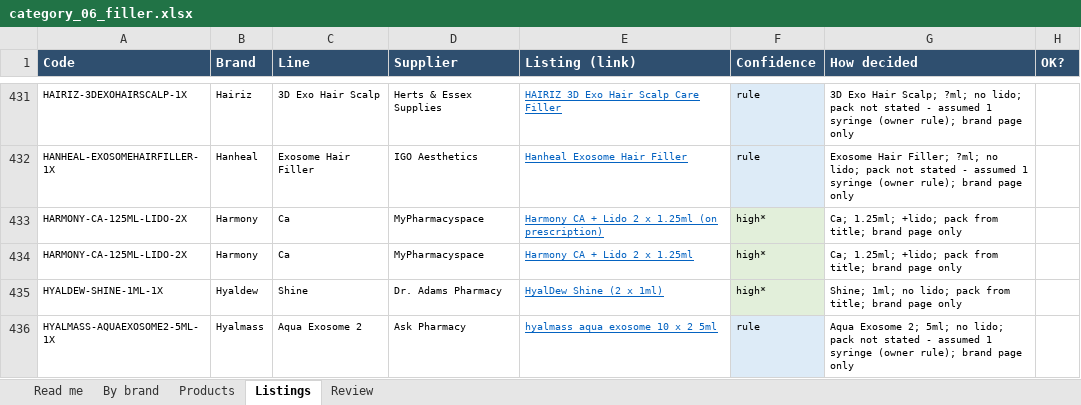
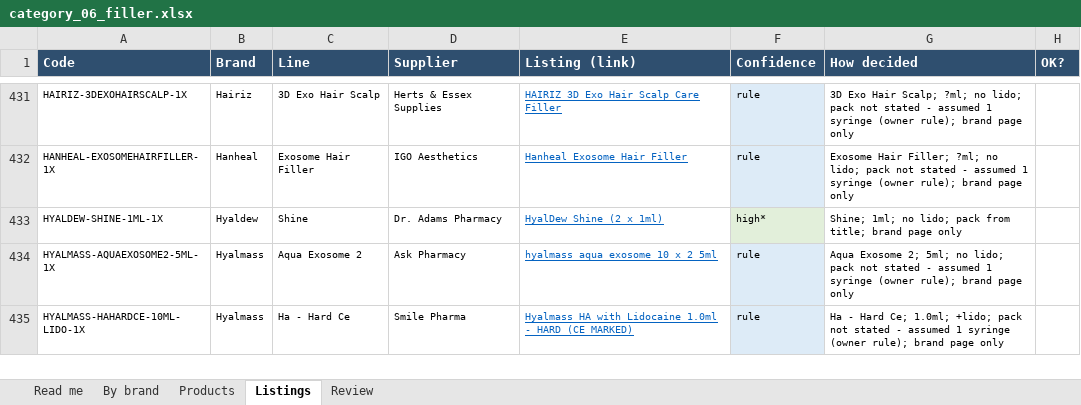
Before and after one commit to asghariresearcher1918-cyber/product-matching, an Excel workbook: output/category_06_filler.xlsx, sheet Listings, drawn as a sheet; only a part is shown, gaps mark what is left out; the shorter side is filled out with more unchanged rows; values as stored, in another font and other column widths than the file's, no borders; the diff names each change by its address in the sheet, - before the commit and + after, or states it on an @@ line.

```diff
--- a/output/category_06_filler.xlsx (sheet Listings)
+++ b/output/category_06_filler.xlsx (sheet Listings)
-row 433: HARMONY-CA-125ML-LIDO-2X | Harmony | Ca | MyPharmacyspace | Harmony CA + Lido 2 x 1.25ml (on prescription) | high* | Ca; 1.25ml; +lido; pack from title; brand page only
-row 434: HARMONY-CA-125ML-LIDO-2X | Harmony | Ca | MyPharmacyspace | Harmony CA + Lido 2 x 1.25ml | high* | Ca; 1.25ml; +lido; pack from title; brand page only
```
Also changed, not shown: sheet Products, sheet By brand, sheet Read me, output/category_02_biostimulator.xlsx, output/category_biostimulator.xlsx, 14 other files.
